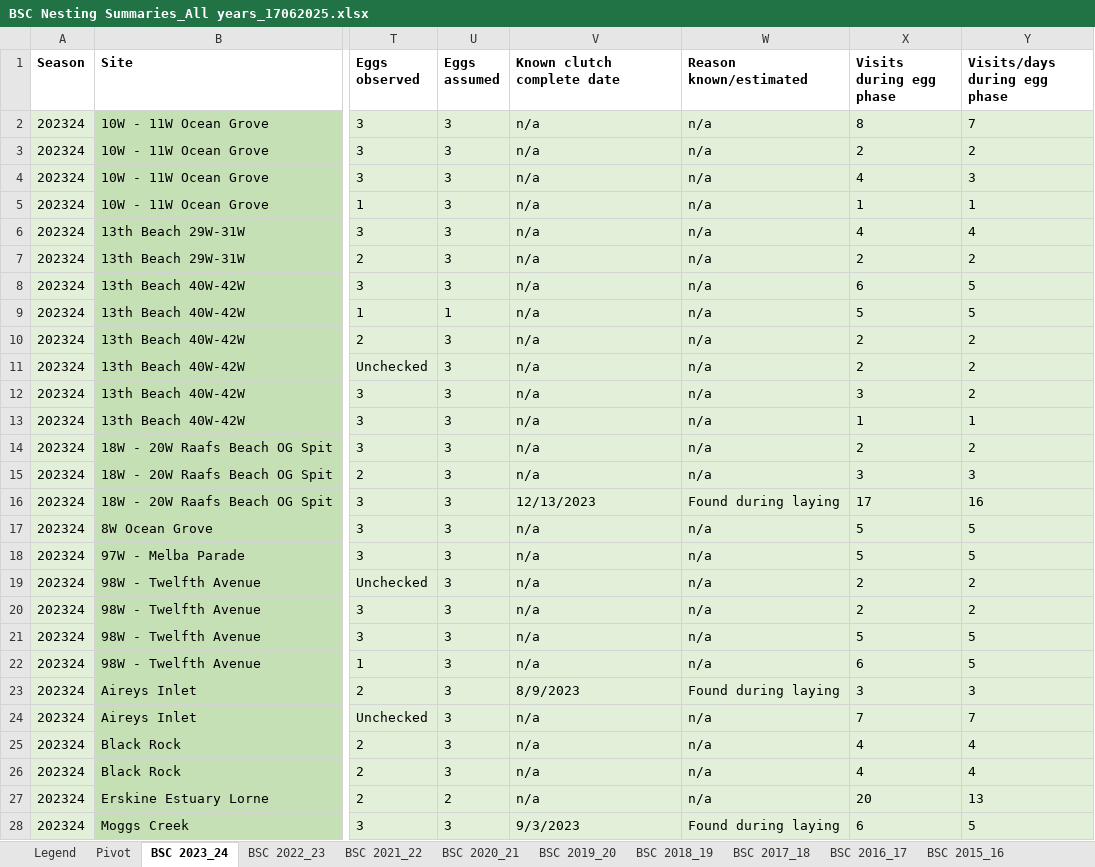
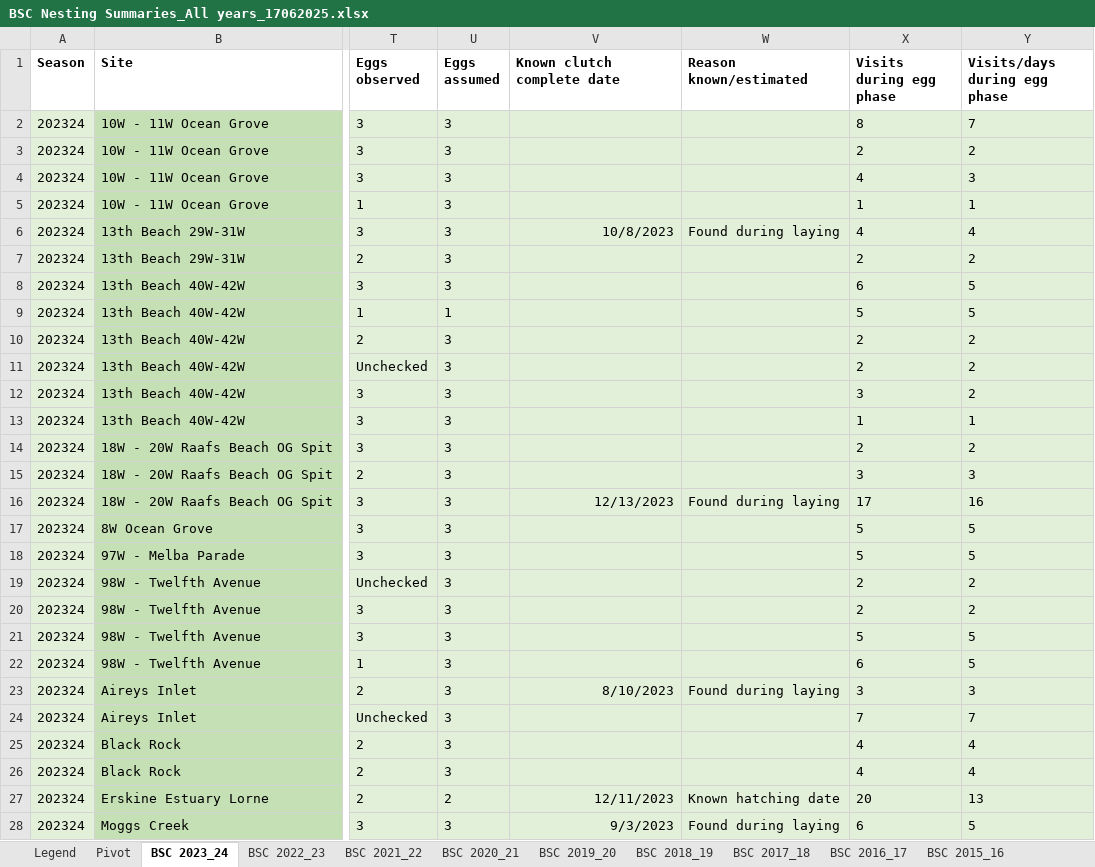
Before and after one commit to leberhartphillips/hooded_plover_demography, an Excel workbook: data/BSC Nesting Summaries_All years_17062025.xlsx, sheet BSC 2023_24, drawn as a sheet; only a part is shown, gaps mark what is left out; values as stored, in another font and other column widths than the file's, no borders; table styles not drawn; the diff covers the shown part only; the diff names each change by its address in the sheet, - before the commit and + after, or states it on an @@ line.

```diff
--- a/data/BSC Nesting Summaries_All years_17062025.xlsx (sheet BSC 2023_24)
+++ b/data/BSC Nesting Summaries_All years_17062025.xlsx (sheet BSC 2023_24)
-V2:V5 (Known clutch complete date): n/a
+V2:V5 (Known clutch complete date): (empty)
-W2:W5 (Reason known/estimated): n/a
+W2:W5 (Reason known/estimated): (empty)
-V6 (Known clutch complete date): n/a
+V6 (Known clutch complete date): 10/8/2023
-V6 alignment: left
+V6 alignment: right
-W6 (Reason known/estimated): n/a
+W6 (Reason known/estimated): Found during laying
-V7:V15 (Known clutch complete date): n/a
+V7:V15 (Known clutch complete date): (empty)
-W7:W15 (Reason known/estimated): n/a
+W7:W15 (Reason known/estimated): (empty)
-V16 alignment: left
+V16 alignment: right
-V17:V22 (Known clutch complete date): n/a
+V17:V22 (Known clutch complete date): (empty)
-W17:W22 (Reason known/estimated): n/a
+W17:W22 (Reason known/estimated): (empty)
-V23 (Known clutch complete date): 8/9/2023
+V23 (Known clutch complete date): 8/10/2023
-V23 alignment: left
+V23 alignment: right
-V24:V26 (Known clutch complete date): n/a
+V24:V26 (Known clutch complete date): (empty)
-W24:W26 (Reason known/estimated): n/a
+W24:W26 (Reason known/estimated): (empty)
-V27 (Known clutch complete date): n/a
+V27 (Known clutch complete date): 12/11/2023
-V27:V28 alignment: left
+V27:V28 alignment: right
-W27 (Reason known/estimated): n/a
+W27 (Reason known/estimated): Known hatching date
```
Also changed, not shown: 37 edited cells and cell formats elsewhere in this sheet, sheet BSC 2021_22, sheet BSC 2018_19, data/FP Nesting summary_All years_30062025.xlsx, data/MP Nesting Summary All Years_19062025.xlsx, 9 other files.
